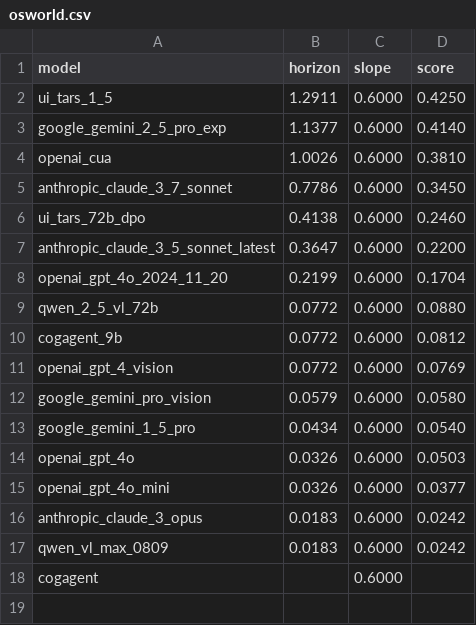
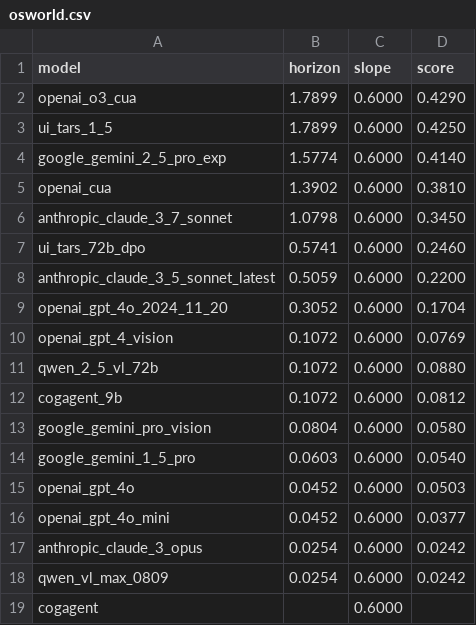
Before and after one commit to METR/cross-domain-horizon, a CSV file: data/horizons/osworld.csv, drawn as a sheet.

Commit message:
update watermark + osworld adjustment

```diff
--- a/data/horizons/osworld.csv
+++ b/data/horizons/osworld.csv
@@ -1,18 +1,19 @@
 model,horizon,slope,score
-ui_tars_1_5,1.2911,0.6000,0.4250
-google_gemini_2_5_pro_exp,1.1377,0.6000,0.4140
-openai_cua,1.0026,0.6000,0.3810
-anthropic_claude_3_7_sonnet,0.7786,0.6000,0.3450
-ui_tars_72b_dpo,0.4138,0.6000,0.2460
-anthropic_claude_3_5_sonnet_latest,0.3647,0.6000,0.2200
-openai_gpt_4o_2024_11_20,0.2199,0.6000,0.1704
-qwen_2_5_vl_72b,0.0772,0.6000,0.0880
-cogagent_9b,0.0772,0.6000,0.0812
-openai_gpt_4_vision,0.0772,0.6000,0.0769
-google_gemini_pro_vision,0.0579,0.6000,0.0580
-google_gemini_1_5_pro,0.0434,0.6000,0.0540
-openai_gpt_4o,0.0326,0.6000,0.0503
-openai_gpt_4o_mini,0.0326,0.6000,0.0377
-anthropic_claude_3_opus,0.0183,0.6000,0.0242
-qwen_vl_max_0809,0.0183,0.6000,0.0242
+openai_o3_cua,1.7899,0.6000,0.4290
+ui_tars_1_5,1.7899,0.6000,0.4250
+google_gemini_2_5_pro_exp,1.5774,0.6000,0.4140
+openai_cua,1.3902,0.6000,0.3810
+anthropic_claude_3_7_sonnet,1.0798,0.6000,0.3450
+ui_tars_72b_dpo,0.5741,0.6000,0.2460
+anthropic_claude_3_5_sonnet_latest,0.5059,0.6000,0.2200
+openai_gpt_4o_2024_11_20,0.3052,0.6000,0.1704
+openai_gpt_4_vision,0.1072,0.6000,0.0769
+qwen_2_5_vl_72b,0.1072,0.6000,0.0880
+cogagent_9b,0.1072,0.6000,0.0812
+google_gemini_pro_vision,0.0804,0.6000,0.0580
+google_gemini_1_5_pro,0.0603,0.6000,0.0540
+openai_gpt_4o,0.0452,0.6000,0.0503
+openai_gpt_4o_mini,0.0452,0.6000,0.0377
+anthropic_claude_3_opus,0.0254,0.6000,0.0242
+qwen_vl_max_0809,0.0254,0.6000,0.0242
 cogagent,,0.6000,
```
Also changed, not shown: 11 other files.
